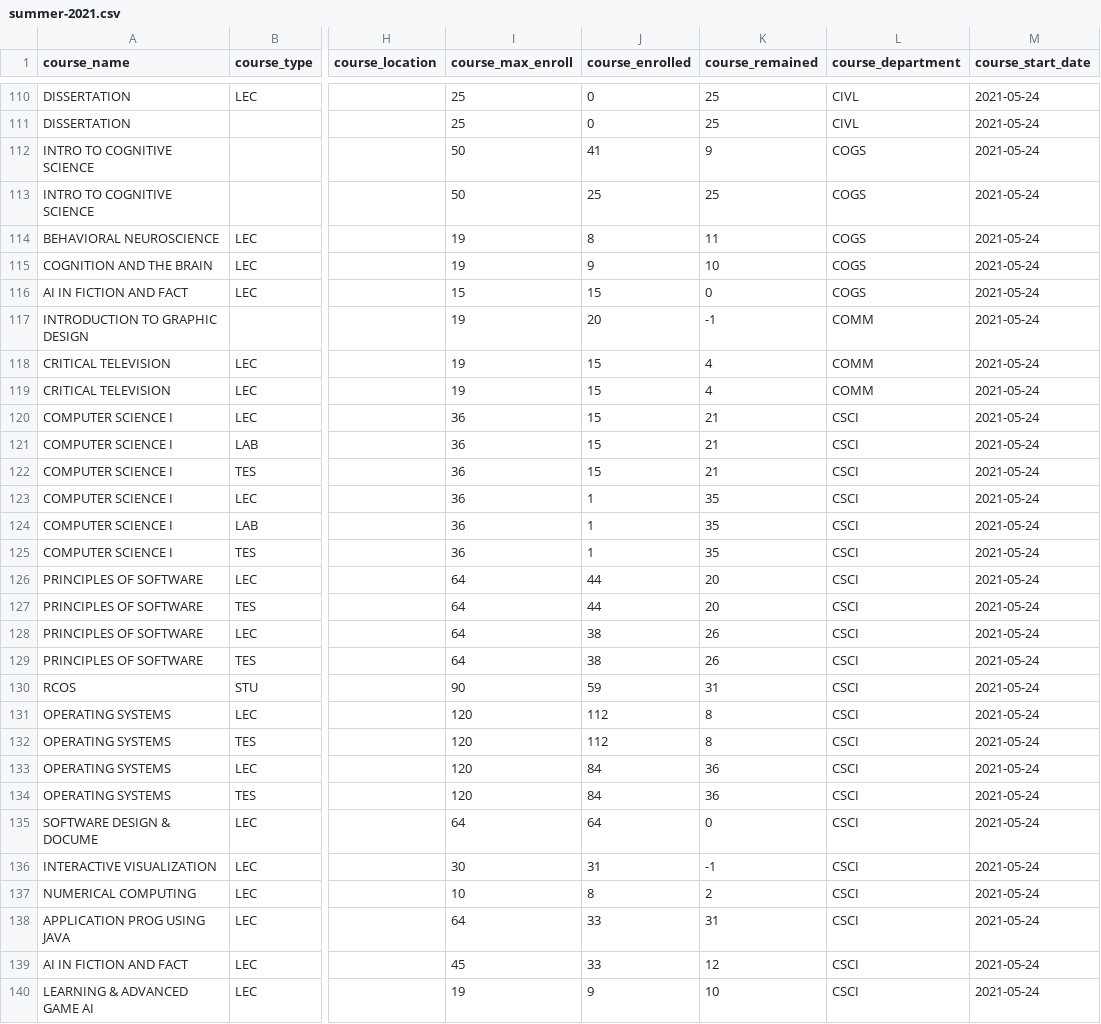
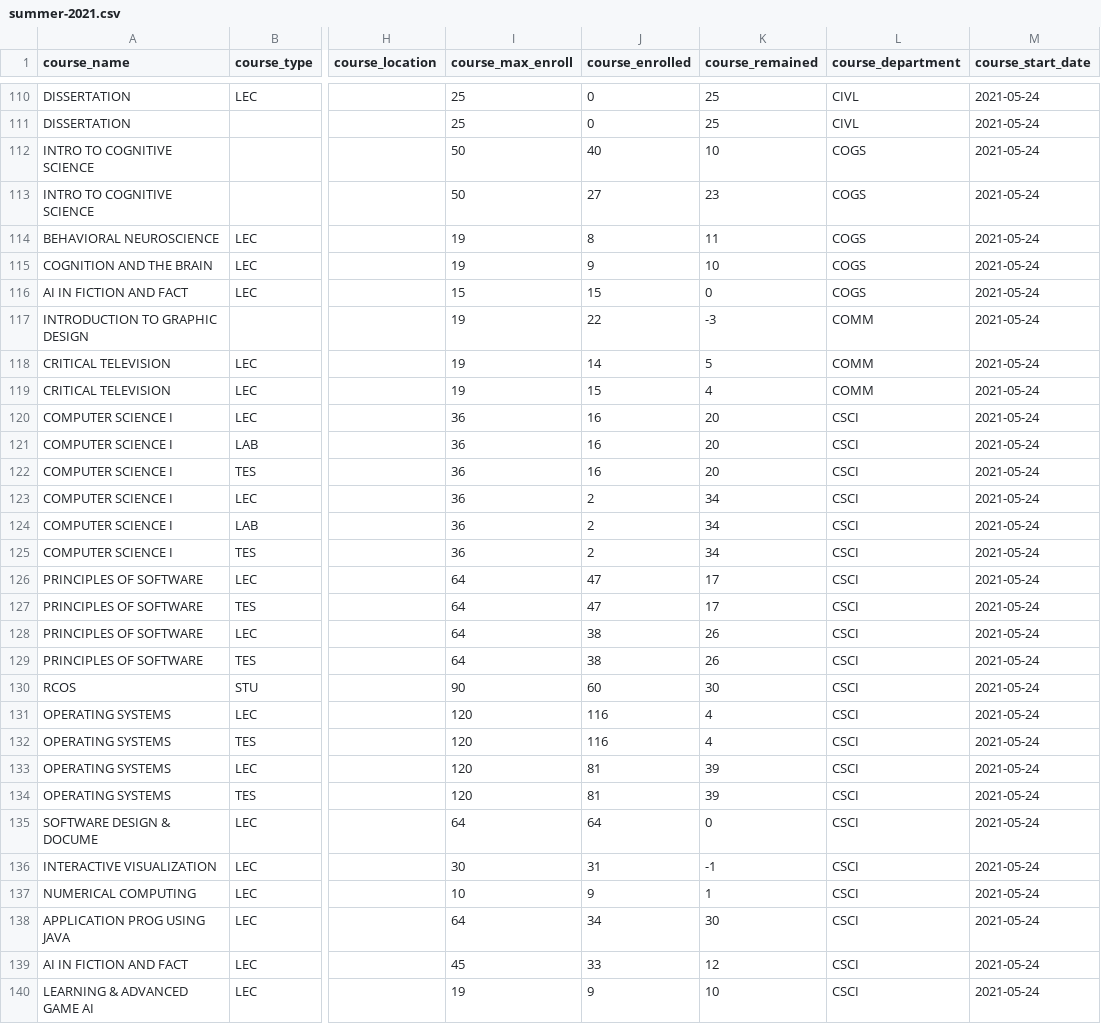
Before and after one commit to YACS-RCOS/yacs.n, a CSV file: rpi_data/summer-2021.csv, drawn as a sheet; only a part is shown, gaps mark what is left out; the diff covers the shown part only; the diff names each change by its address in the sheet, - before the commit and + after, or states it on an @@ line.

```diff
--- a/rpi_data/summer-2021.csv
+++ b/rpi_data/summer-2021.csv
-J112 (course_enrolled): 41
+J112 (course_enrolled): 40
-K112 (course_remained): 9
+K112 (course_remained): 10
-J113 (course_enrolled): 25
+J113 (course_enrolled): 27
-K113 (course_remained): 25
+K113 (course_remained): 23
-J117 (course_enrolled): 20
+J117 (course_enrolled): 22
-K117 (course_remained): -1
+K117 (course_remained): -3
-J118 (course_enrolled): 15
+J118 (course_enrolled): 14
-K118 (course_remained): 4
+K118 (course_remained): 5
-J120:J122 (course_enrolled): 15
+J120:J122 (course_enrolled): 16
-K120:K122 (course_remained): 21
+K120:K122 (course_remained): 20
-J123:J125 (course_enrolled): 1
+J123:J125 (course_enrolled): 2
-K123:K125 (course_remained): 35
+K123:K125 (course_remained): 34
-J126:J127 (course_enrolled): 44
+J126:J127 (course_enrolled): 47
-K126:K127 (course_remained): 20
+K126:K127 (course_remained): 17
-J130 (course_enrolled): 59
+J130 (course_enrolled): 60
-K130 (course_remained): 31
+K130 (course_remained): 30
-J131:J132 (course_enrolled): 112
+J131:J132 (course_enrolled): 116
-K131:K132 (course_remained): 8
+K131:K132 (course_remained): 4
-J133:J134 (course_enrolled): 84
+J133:J134 (course_enrolled): 81
-K133:K134 (course_remained): 36
+K133:K134 (course_remained): 39
-J137 (course_enrolled): 8
+J137 (course_enrolled): 9
-K137 (course_remained): 2
+K137 (course_remained): 1
-J138 (course_enrolled): 33
+J138 (course_enrolled): 34
-K138 (course_remained): 31
+K138 (course_remained): 30
```
Also changed, not shown: 97 edited cells elsewhere in this file, 2 other files.
